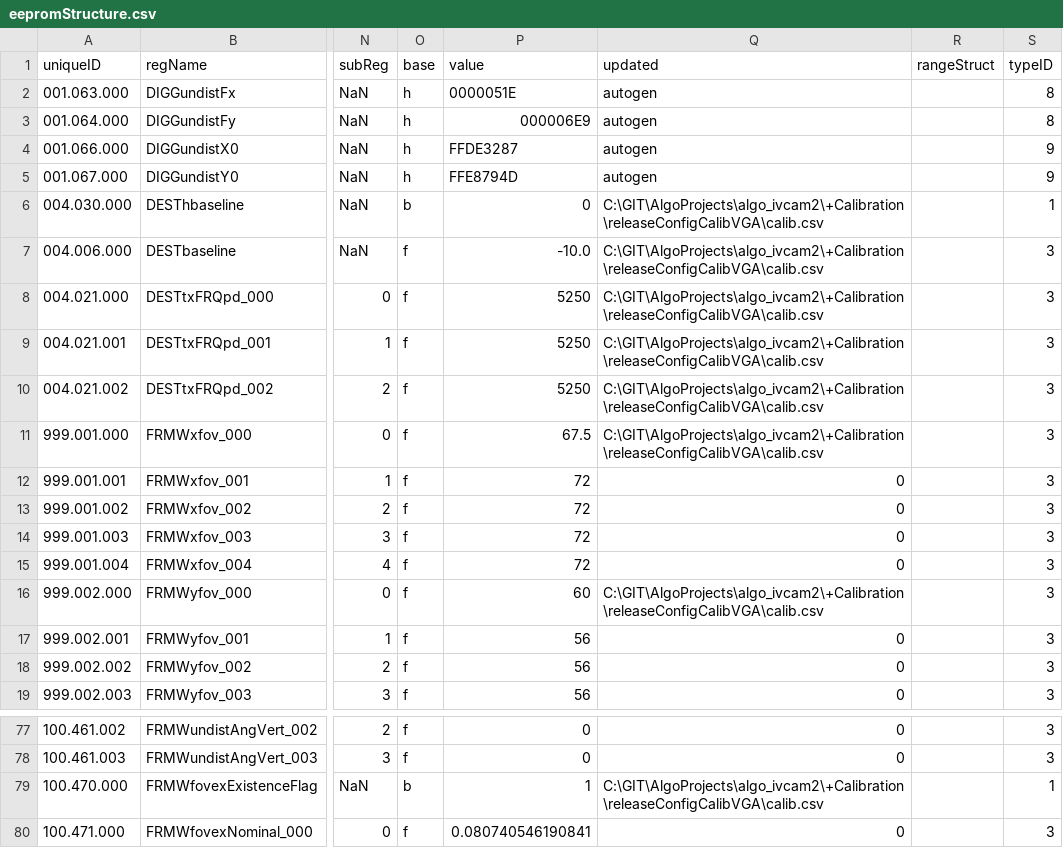
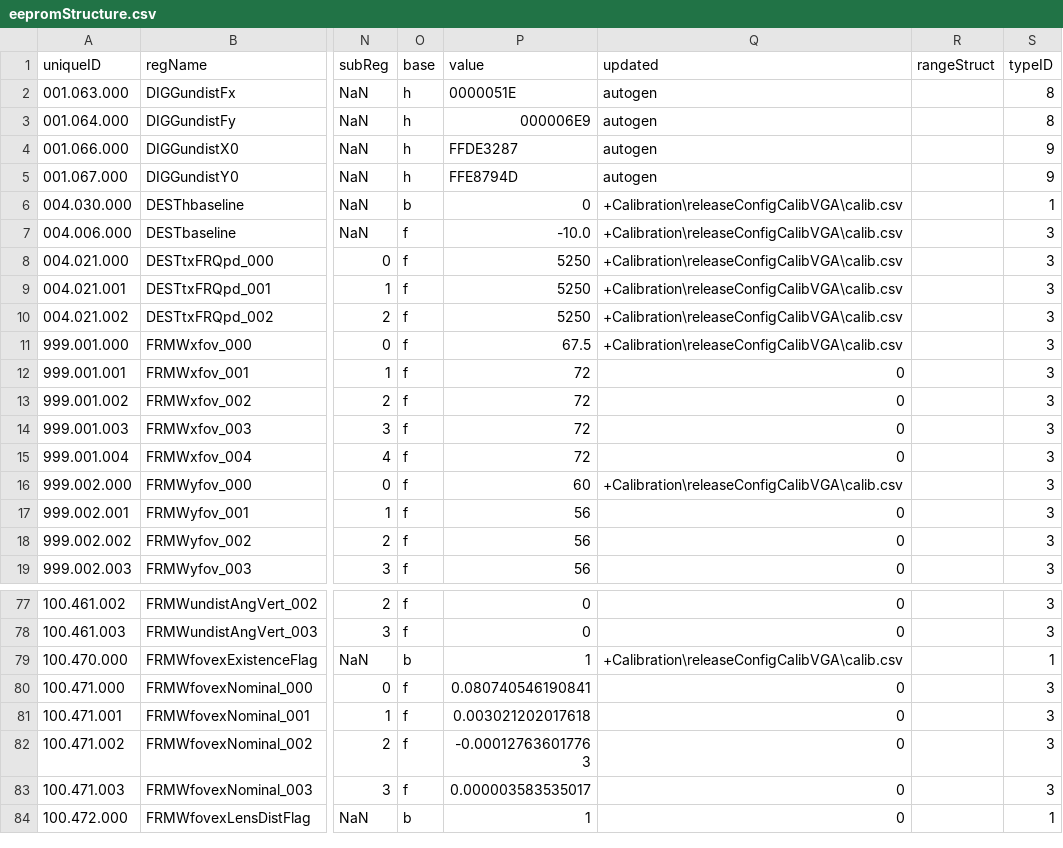
Before and after one commit to aangerma/algo_ivcam2, a CSV file: +Calibration/eepromStructure/eepromStructure.csv, drawn as a sheet; only a part is shown, gaps mark what is left out; the shorter side is filled out with more unchanged rows; the diff covers the shown part only; the diff names each change by its address in the sheet, - before the commit and + after, or states it on an @@ line.

Commit message:
Changes in regs towards algo sync loop

```diff
--- a/+Calibration/eepromStructure/eepromStructure.csv
+++ b/+Calibration/eepromStructure/eepromStructure.csv
-Q6:Q11 (updated): C:\GIT\AlgoProjects\algo_ivcam2\+Calibration\releaseConfigCalibVGA\calib.csv
+Q6:Q11 (updated): +Calibration\releaseConfigCalibVGA\calib.csv
-Q16 (updated): C:\GIT\AlgoProjects\algo_ivcam2\+Calibration\releaseConfigCalibVGA\calib.csv
+Q16 (updated): +Calibration\releaseConfigCalibVGA\calib.csv
-Q79 (updated): C:\GIT\AlgoProjects\algo_ivcam2\+Calibration\releaseConfigCalibVGA\calib.csv
+Q79 (updated): +Calibration\releaseConfigCalibVGA\calib.csv
```
Also changed, not shown: 2 added rows and 30 edited cells elsewhere in this file, 14 other files.
